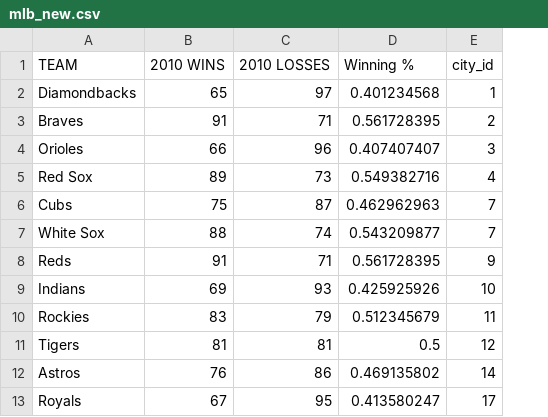
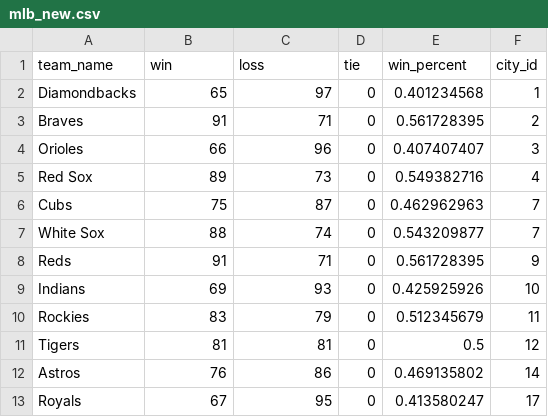
Before and after one commit to livillaranda/ETL_Project, a CSV file: mlb_new.csv, drawn as a sheet; only a part is shown; removed rows and columns are numbered as before the commit, all else as after; the diff names each change by its address in the sheet, - before the commit and + after, or states it on an @@ line.

```diff
--- a/mlb_new.csv
+++ b/mlb_new.csv
+column D, rows 2-13: all 0
-row 1: TEAM | 2010 WINS | 2010 LOSSES | Winning % | city_id
+row 1: team_name | win | loss | tie | win_percent | city_id
```
Also changed, not shown: nhl_new.csv.
